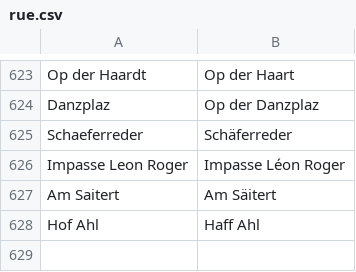
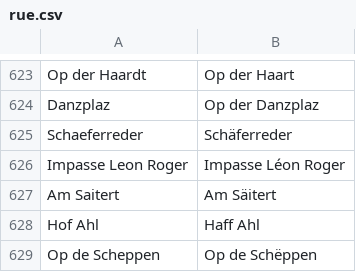
Before and after one commit to osmlu/csventrifuge, a CSV file: rules/luxembourg_addresses/rue.csv, drawn as a sheet; only a part is shown, gaps mark what is left out; the diff names each change by its address in the sheet, - before the commit and + after, or states it on an @@ line.

Commit message:
Scheppen -> Schëppen

```diff
--- a/rules/luxembourg_addresses/rue.csv
+++ b/rules/luxembourg_addresses/rue.csv
+row 629: Op de Scheppen | Op de Schëppen
```
